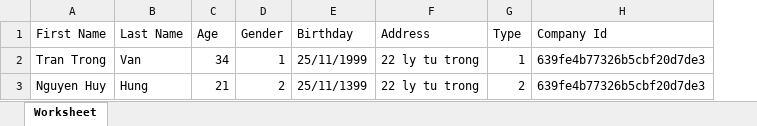
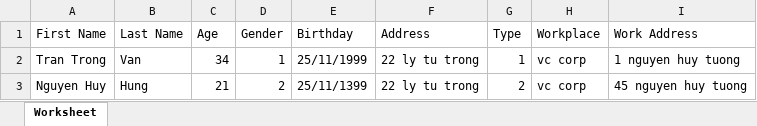
Before and after one commit to vantr2/qlbh, an Excel workbook: storage/sample_excel/customers_sample_data.xlsx, sheet Worksheet, drawn as a sheet; values as stored, in another font and other column widths than the file's, no borders; removed rows and columns are numbered as before the commit, all else as after; the diff names each change by its address in the sheet, - before the commit and + after, or states it on an @@ line.

Commit message:
refactor import customer

```diff
--- a/storage/sample_excel/customers_sample_data.xlsx (sheet Worksheet)
+++ b/storage/sample_excel/customers_sample_data.xlsx (sheet Worksheet)
-column H (Company Id), rows 2-3: 639fe4b77326b5cbf20d7de3 | 639fe4b77326b5cbf20d7de3
+column H (Workplace), rows 2-3: vc corp | vc corp
+column I (Work Address), rows 2-3: 1 nguyen huy tuong | 45 nguyen huy tuong
```
Also changed, not shown: 6 other files.
